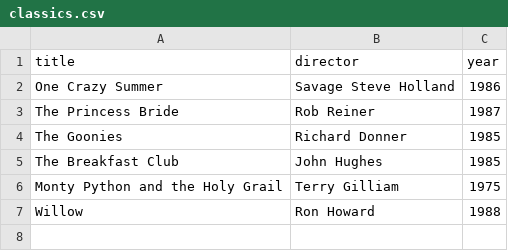
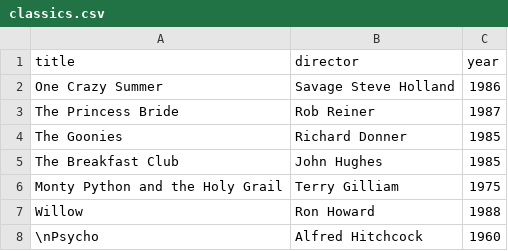
Before and after one commit to PotentialTypo/webflyx, a CSV file: classics.csv, drawn as a sheet.

Commit message:
L: Psycho added to classics.csv

```diff
--- a/classics.csv
+++ b/classics.csv
@@ -7 +7,2 @@ Monty Python and the Holy Grail, Terry Gilliam, 1975
 Willow, Ron Howard, 1988
+\nPsycho, Alfred Hitchcock, 1960
```
Also changed, not shown: 1 other file.
